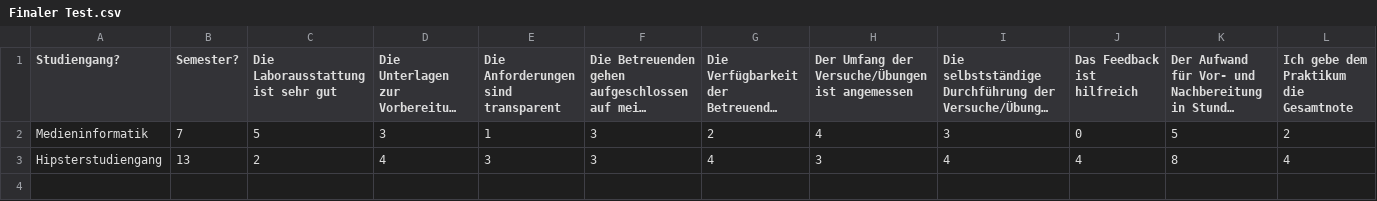
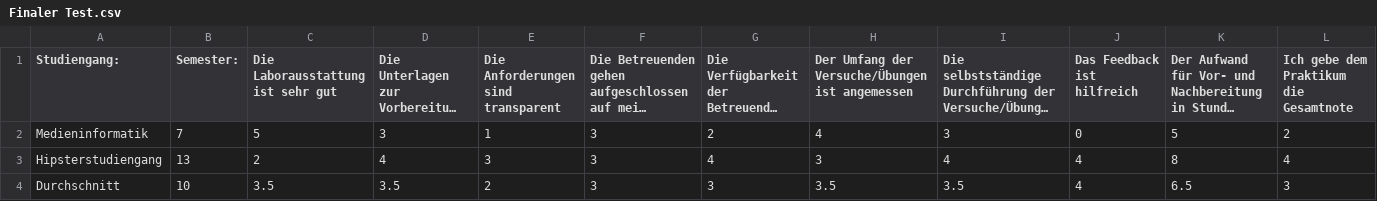
Before and after one commit to brasilikum/EvaluationSystem_for_Courses, a CSV file: public/Finaler Test.csv, drawn as a sheet; only a part is shown; long unchanged cells end in …; rows hold the shown columns only; the diff names each change by its address in the sheet, - before the commit and + after, or states it on an @@ line.

Commit message:
Durschnitt wird mit hineingeschrieben

```diff
--- a/public/Finaler Test.csv
+++ b/public/Finaler Test.csv
-A1: Studiengang?
+A1: Studiengang:
-B1: Semester?
+B1: Semester:
+row 4: Durchschnitt | 10 | 3.5 | 3.5 | 2 | 3 | 3 | 3.5 | 3.5 | 4 | 6.5 | 3
```
Also changed, not shown: 5 other files.
